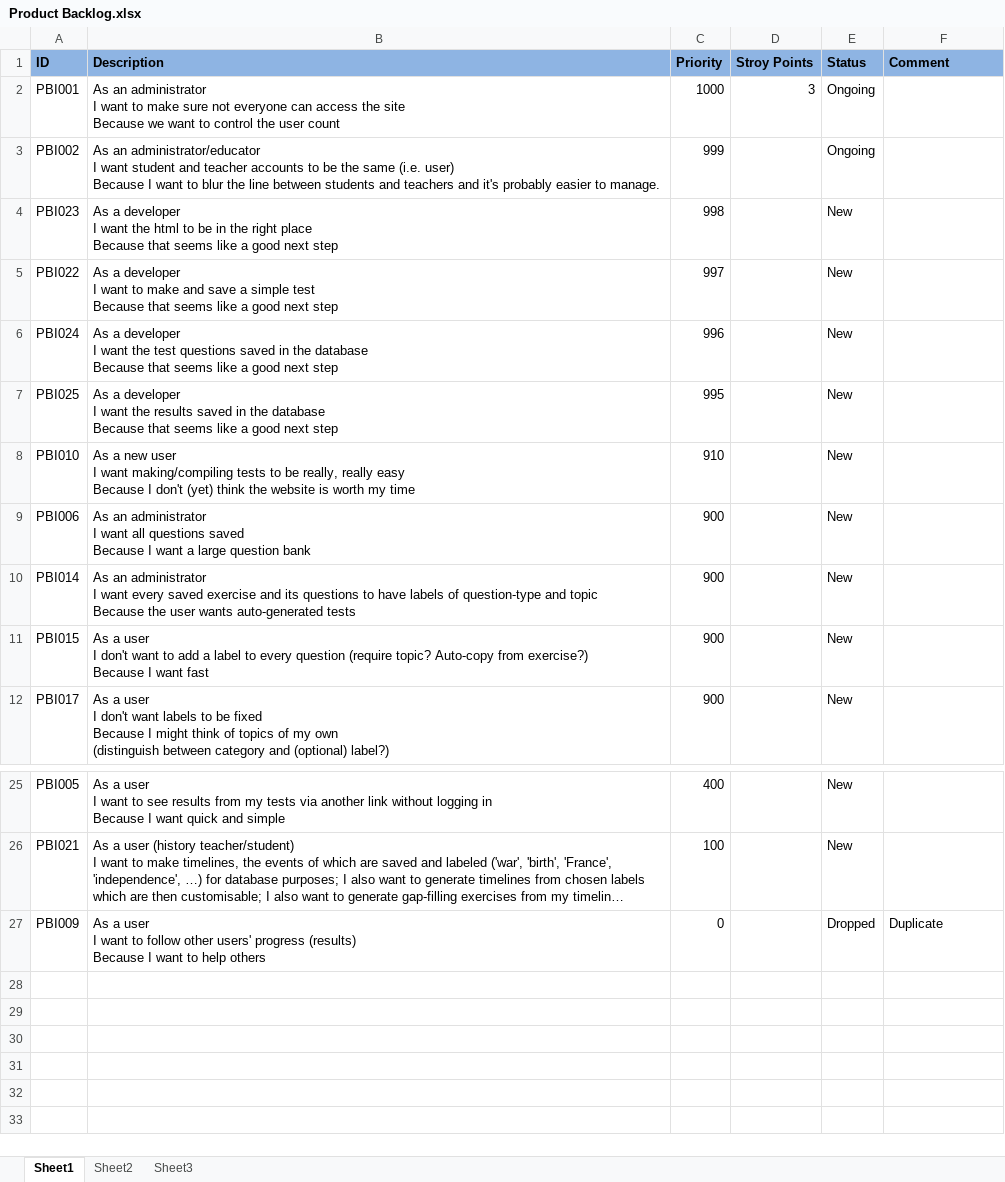
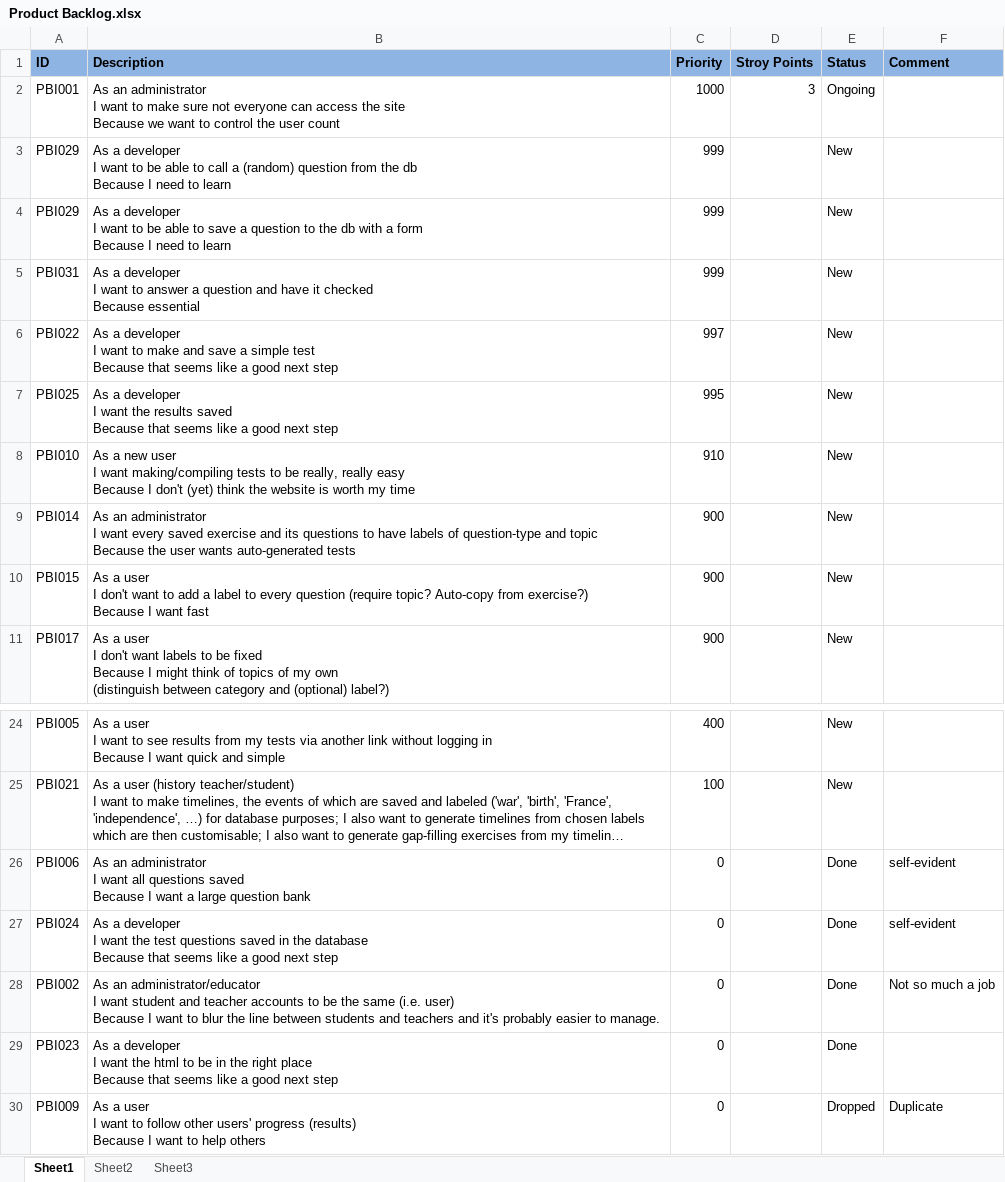
Before and after one commit to Jabberwocked/Prasso, an Excel workbook: docs/Product Backlog.xlsx, sheet Sheet1, drawn as a sheet; only a part is shown, gaps mark what is left out; long unchanged cells end in …; values as stored, in another font and other column widths than the file's, no borders; conditional formats not drawn; removed rows and columns are numbered as before the commit, all else as after; ↵ is a line break in a cell; the diff names each change by its address in the sheet, - before the commit and + after, or states it on an @@ line.

Commit message:
backlog updated

```diff
--- a/docs/Product Backlog.xlsx (sheet Sheet1)
+++ b/docs/Product Backlog.xlsx (sheet Sheet1)
-row 3: PBI002 | As an administrator/educator ↵ I want student and teacher accounts to be the same (i.e. user) ↵ Because I want to blur the line between students and teachers and it's probably easier to manage. | 999 |  | Ongoing
-row 4: PBI023 | As a developer ↵ I want the html to be in the right place ↵ Because that seems like a good next step | 998 |  | New
+row 3: PBI029 | As a developer ↵ I want to be able to call a (random) question from the db ↵ Because I need to learn | 999 |  | New
+row 4: PBI029 | As a developer ↵ I want to be able to save a question to the db with a form ↵ Because I need to learn | 999 |  | New
+row 5: PBI031 | As a developer ↵ I want to answer a question and have it checked ↵ Because essential | 999 |  | New
-row 6: PBI024 | As a developer ↵ I want the test questions saved in the database ↵ Because that seems like a good next step | 996 |  | New
-B7 (Description): …results saved in the database ↵ Because that…
+B7 (Description): …results saved ↵ Because that…
-row 9: PBI006 | As an administrator ↵ I want all questions saved ↵ Because I want a large question bank | 900 |  | New
+row 26: PBI006 | As an administrator ↵ I want all questions saved ↵ Because I want a large question bank | 0 |  | Done | self-evident
+row 27: PBI024 | As a developer ↵ I want the test questions saved in the database ↵ Because that seems like a good next step | 0 |  | Done | self-evident
+row 28: PBI002 | As an administrator/educator ↵ I want student and teacher accounts to be the same (i.e. user) ↵ Because I want to blur the line between students and teachers and it's probably easier to manage. | 0 |  | Done | Not so much a job
+row 29: PBI023 | As a developer ↵ I want the html to be in the right place ↵ Because that seems like a good next step | 0 |  | Done
```
Also changed, not shown: 1 other file.
